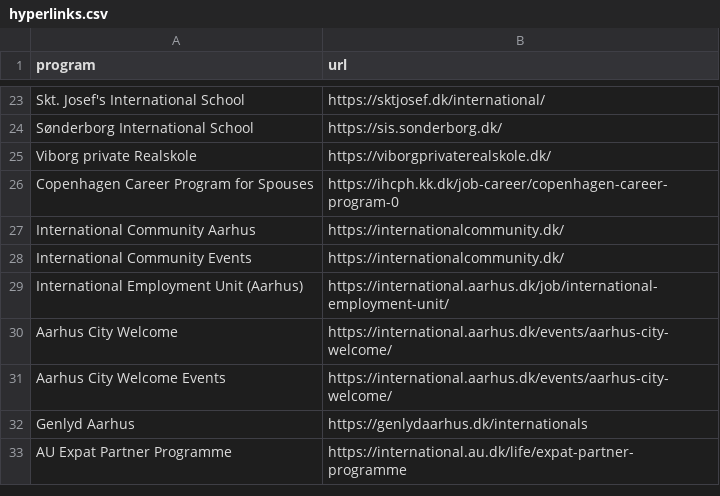
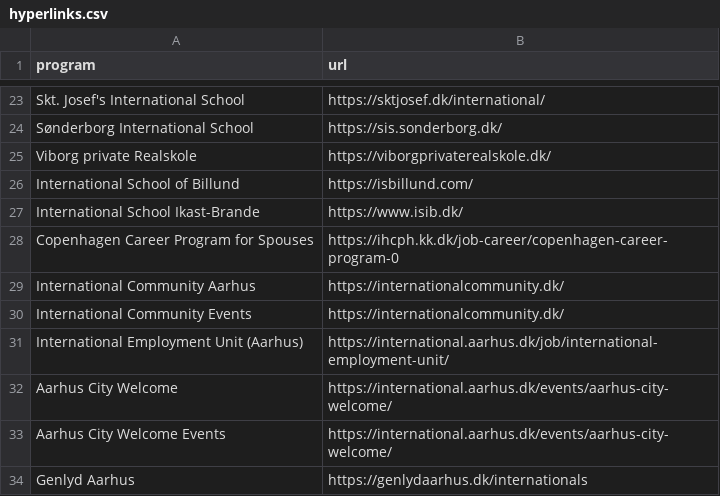
Before and after one commit to KellyDRasmussen/initiatives, a CSV file: hyperlinks.csv, drawn as a sheet; only a part is shown, gaps mark what is left out; the shorter side is filled out with more unchanged rows.

Commit message:
Update hyperlinks.csv

```diff
--- a/hyperlinks.csv
+++ b/hyperlinks.csv
@@ -25,2 +25,4 @@ Sønderborg International School,https://sis.sonderborg.dk/
 Viborg private Realskole,https://viborgprivaterealskole.dk/
+International School of Billund, https://isbillund.com/
+International School Ikast-Brande, https://www.isib.dk/
 Copenhagen Career Program for Spouses,https://ihcph.kk.dk/job-career/copenhagen-career-program-0
```
